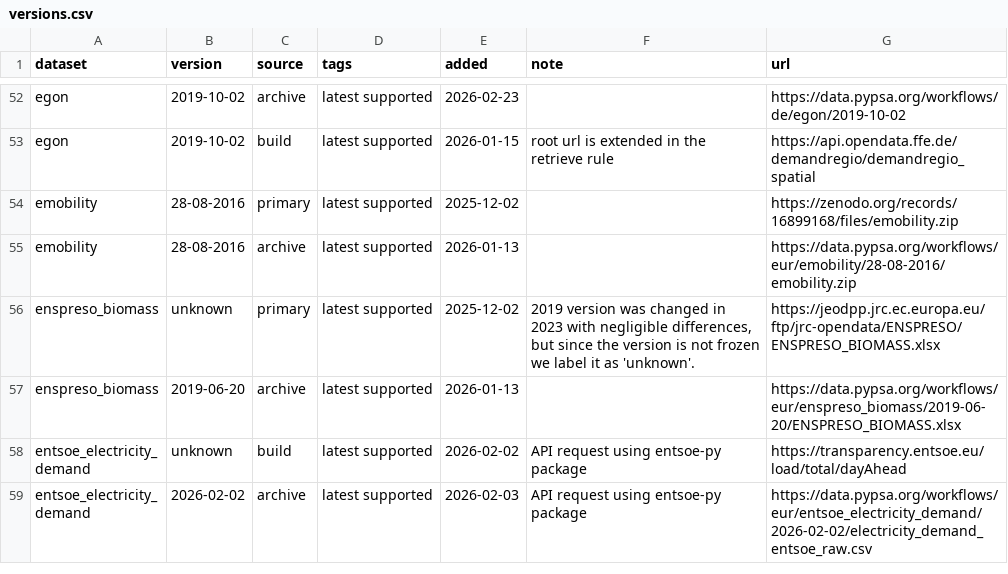
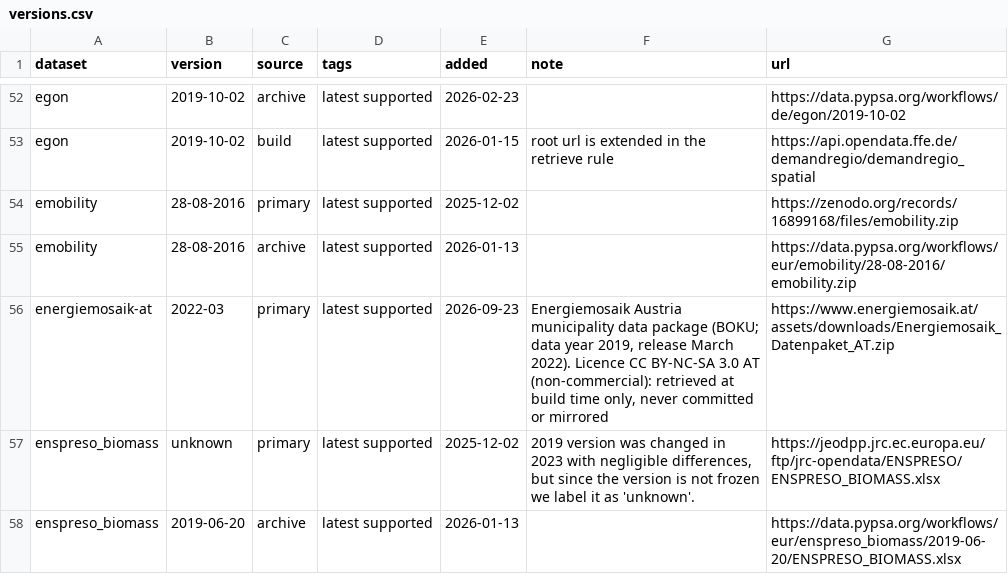
Before and after one commit to AGGM-AG/pypsa-at, a CSV file: data/versions.csv, drawn as a sheet; only a part is shown, gaps mark what is left out; the shorter side is filled out with more unchanged rows; the diff names each change by its address in the sheet, - before the commit and + after, or states it on an @@ line.

```diff
--- a/data/versions.csv
+++ b/data/versions.csv
+row 56: energiemosaik-at | 2022-03 | primary | latest supported | 2026-09-23 | Energiemosaik Austria municipality data package (BOKU; data year 2019, release March 2022). Licence CC BY-NC-SA 3.0 AT (non-commercial): retrieved at build time only, never committed or mirrored | https://www.energiemosaik.at/assets/downloads/Energiemosaik_Datenpaket_AT.zip
```
Also changed, not shown: docs-at/data_inventory.csv, 17 other files.
